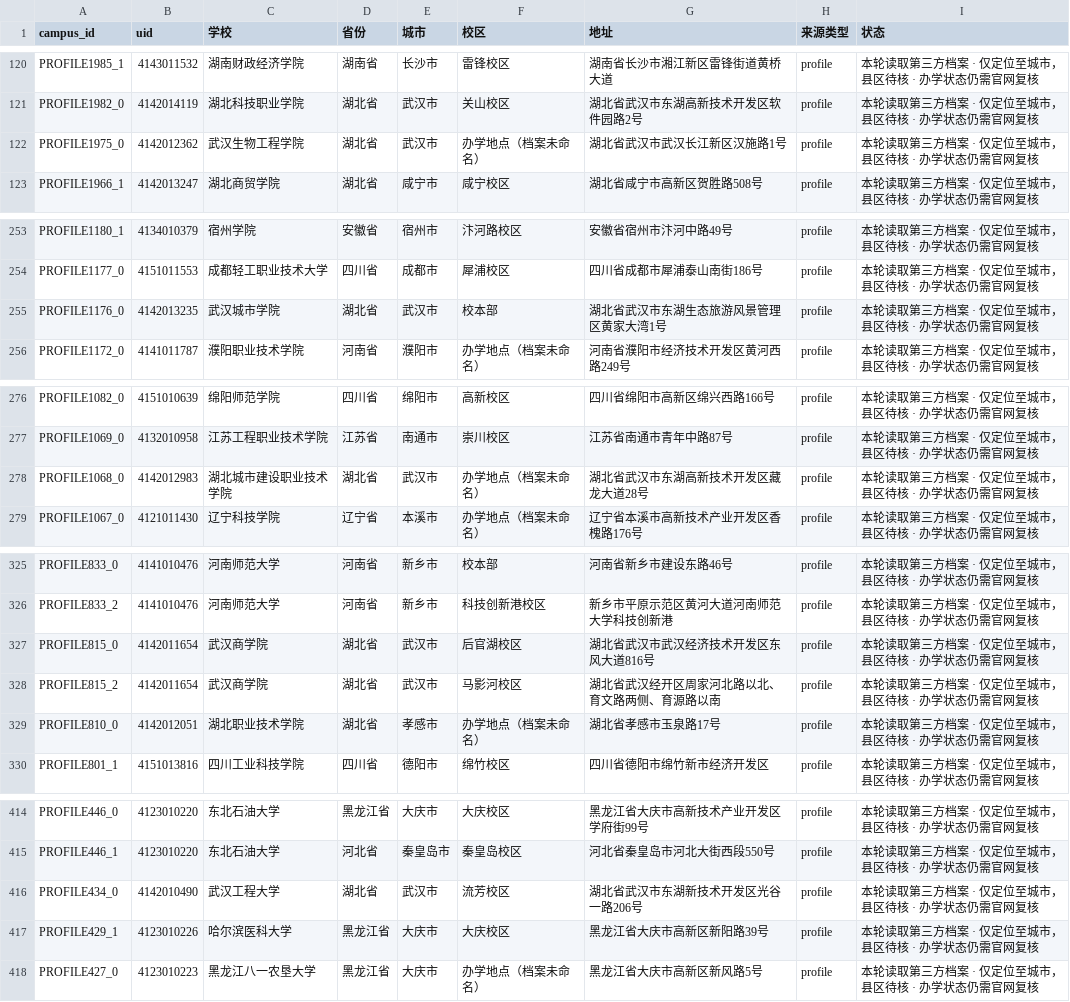
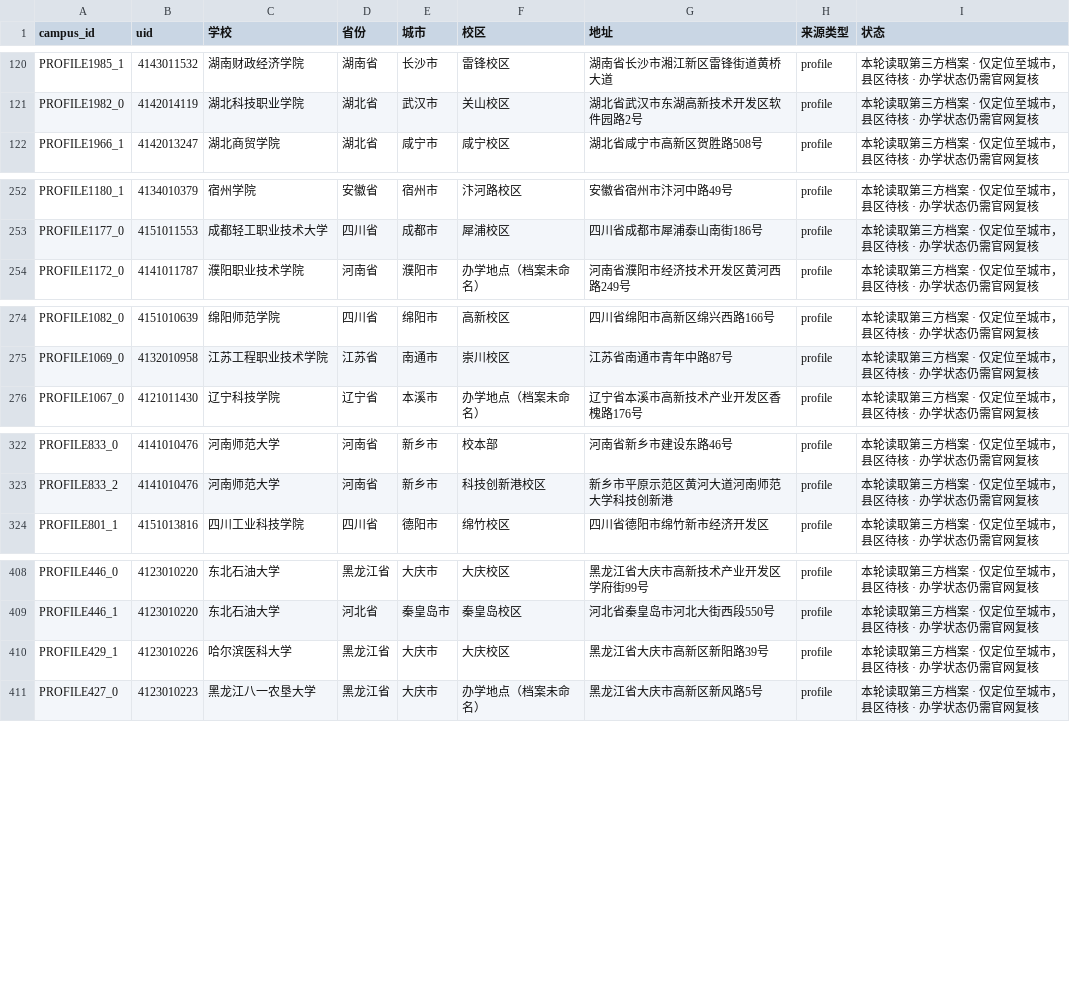
Before and after one commit to ProfessorZhi/china-university-atlas, a CSV file: reports/campus-location-gaps.csv, drawn as a sheet; only a part is shown, gaps mark what is left out.

```diff
--- a/reports/campus-location-gaps.csv
+++ b/reports/campus-location-gaps.csv
@@ -121,3 +121,2 @@ PROFILE1985_1,4143011532,湖南财政经济学院,湖南省,长沙市,雷锋校
 PROFILE1982_0,4142014119,湖北科技职业学院,湖北省,武汉市,关山校区,湖北省武汉市东湖高新技术开发区软件园路2号,profile,本轮读取第三方档案 · 仅定位至城市，县区待核 · 办学状态仍需官网复核
-PROFILE1975_0,4142012362,武汉生物工程学院,湖北省,武汉市,办学地点（档案未命名）,湖北省武汉市武汉长江新区汉施路1号,profile,本轮读取第三方档案 · 仅定位至城市，县区待核 · 办学状态仍需官网复核
 PROFILE1966_1,4142013247,湖北商贸学院,湖北省,咸宁市,咸宁校区,湖北省咸宁市高新区贺胜路508号,profile,本轮读取第三方档案 · 仅定位至城市，县区待核 · 办学状态仍需官网复核
@@ -254,3 +253,2 @@ PROFILE1180_1,4134010379,宿州学院,安徽省,宿州市,汴河路校区,安徽
 PROFILE1177_0,4151011553,成都轻工职业技术大学,四川省,成都市,犀浦校区,四川省成都市犀浦泰山南街186号,profile,本轮读取第三方档案 · 仅定位至城市，县区待核 · 办学状态仍需官网复核
-PROFILE1176_0,4142013235,武汉城市学院,湖北省,武汉市,校本部,湖北省武汉市东湖生态旅游风景管理区黄家大湾1号,profile,本轮读取第三方档案 · 仅定位至城市，县区待核 · 办学状态仍需官网复核
 PROFILE1172_0,4141011787,濮阳职业技术学院,河南省,濮阳市,办学地点（档案未命名）,河南省濮阳市经济技术开发区黄河西路249号,profile,本轮读取第三方档案 · 仅定位至城市，县区待核 · 办学状态仍需官网复核
@@ -277,3 +275,2 @@ PROFILE1082_0,4151010639,绵阳师范学院,四川省,绵阳市,高新校区,四
 PROFILE1069_0,4132010958,江苏工程职业技术学院,江苏省,南通市,崇川校区,江苏省南通市青年中路87号,profile,本轮读取第三方档案 · 仅定位至城市，县区待核 · 办学状态仍需官网复核
-PROFILE1068_0,4142012983,湖北城市建设职业技术学院,湖北省,武汉市,办学地点（档案未命名）,湖北省武汉市东湖高新技术开发区藏龙大道28号,profile,本轮读取第三方档案 · 仅定位至城市，县区待核 · 办学状态仍需官网复核
 PROFILE1067_0,4121011430,辽宁科技学院,辽宁省,本溪市,办学地点（档案未命名）,辽宁省本溪市高新技术产业开发区香槐路176号,profile,本轮读取第三方档案 · 仅定位至城市，县区待核 · 办学状态仍需官网复核
@@ -326,5 +323,2 @@ PROFILE833_0,4141010476,河南师范大学,河南省,新乡市,校本部,河南
 PROFILE833_2,4141010476,河南师范大学,河南省,新乡市,科技创新港校区,新乡市平原示范区黄河大道河南师范大学科技创新港,profile,本轮读取第三方档案 · 仅定位至城市，县区待核 · 办学状态仍需官网复核
-PROFILE815_0,4142011654,武汉商学院,湖北省,武汉市,后官湖校区,湖北省武汉市武汉经济技术开发区东风大道816号,profile,本轮读取第三方档案 · 仅定位至城市，县区待核 · 办学状态仍需官网复核
-PROFILE815_2,4142011654,武汉商学院,湖北省,武汉市,马影河校区,湖北省武汉经开区周家河北路以北、育文路两侧、育源路以南,profile,本轮读取第三方档案 · 仅定位至城市，县区待核 · 办学状态仍需官网复核
-PROFILE810_0,4142012051,湖北职业技术学院,湖北省,孝感市,办学地点（档案未命名）,湖北省孝感市玉泉路17号,profile,本轮读取第三方档案 · 仅定位至城市，县区待核 · 办学状态仍需官网复核
 PROFILE801_1,4151013816,四川工业科技学院,四川省,德阳市,绵竹校区,四川省德阳市绵竹新市经济开发区,profile,本轮读取第三方档案 · 仅定位至城市，县区待核 · 办学状态仍需官网复核
@@ -415,3 +409,2 @@ PROFILE446_0,4123010220,东北石油大学,黑龙江省,大庆市,大庆校区,
 PROFILE446_1,4123010220,东北石油大学,河北省,秦皇岛市,秦皇岛校区,河北省秦皇岛市河北大街西段550号,profile,本轮读取第三方档案 · 仅定位至城市，县区待核 · 办学状态仍需官网复核
-PROFILE434_0,4142010490,武汉工程大学,湖北省,武汉市,流芳校区,湖北省武汉市东湖新技术开发区光谷一路206号,profile,本轮读取第三方档案 · 仅定位至城市，县区待核 · 办学状态仍需官网复核
 PROFILE429_1,4123010226,哈尔滨医科大学,黑龙江省,大庆市,大庆校区,黑龙江省大庆市高新区新阳路39号,profile,本轮读取第三方档案 · 仅定位至城市，县区待核 · 办学状态仍需官网复核
```
Also changed, not shown: reports/province-coverage.csv, 3 other files.
